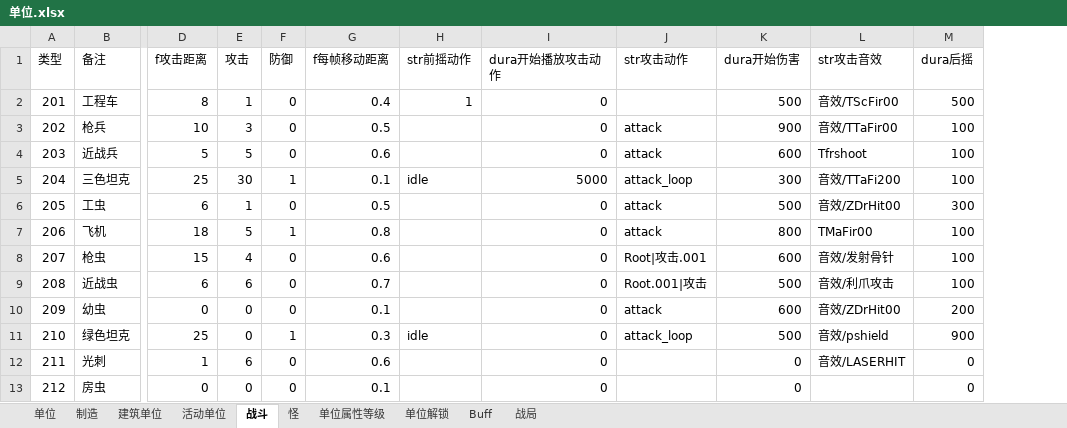
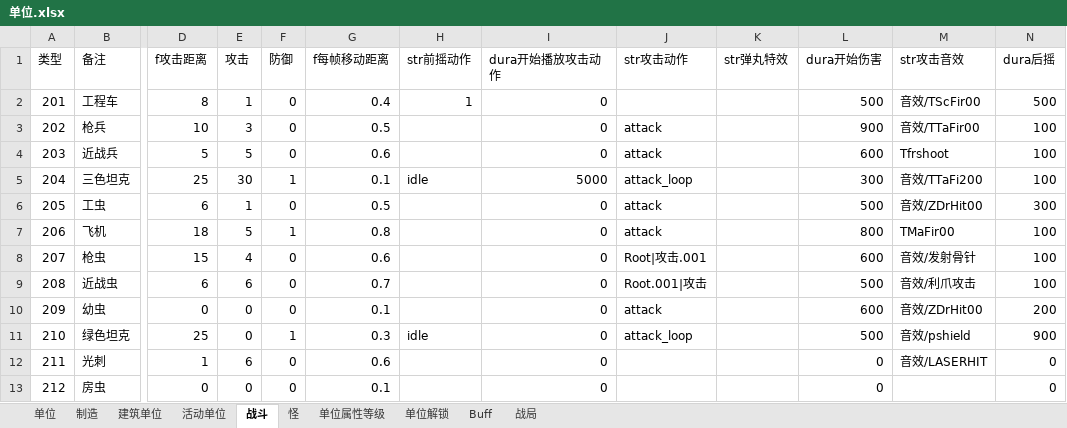
Before and after one commit to 544898458/Iocp20Coroutine, an Excel workbook: Iocp20Coroutine/表/单位.xlsx, sheet 战斗, drawn as a sheet; only a part is shown, gaps mark what is left out; values as stored, in another font and other column widths than the file's, no borders; the diff names each change by its address in the sheet, - before the commit and + after, or states it on an @@ line.

```diff
--- a/Iocp20Coroutine/表/单位.xlsx (sheet 战斗)
+++ b/Iocp20Coroutine/表/单位.xlsx (sheet 战斗)
+column K (str弹丸特效), empty
```
Also changed, not shown: 2 other files.
